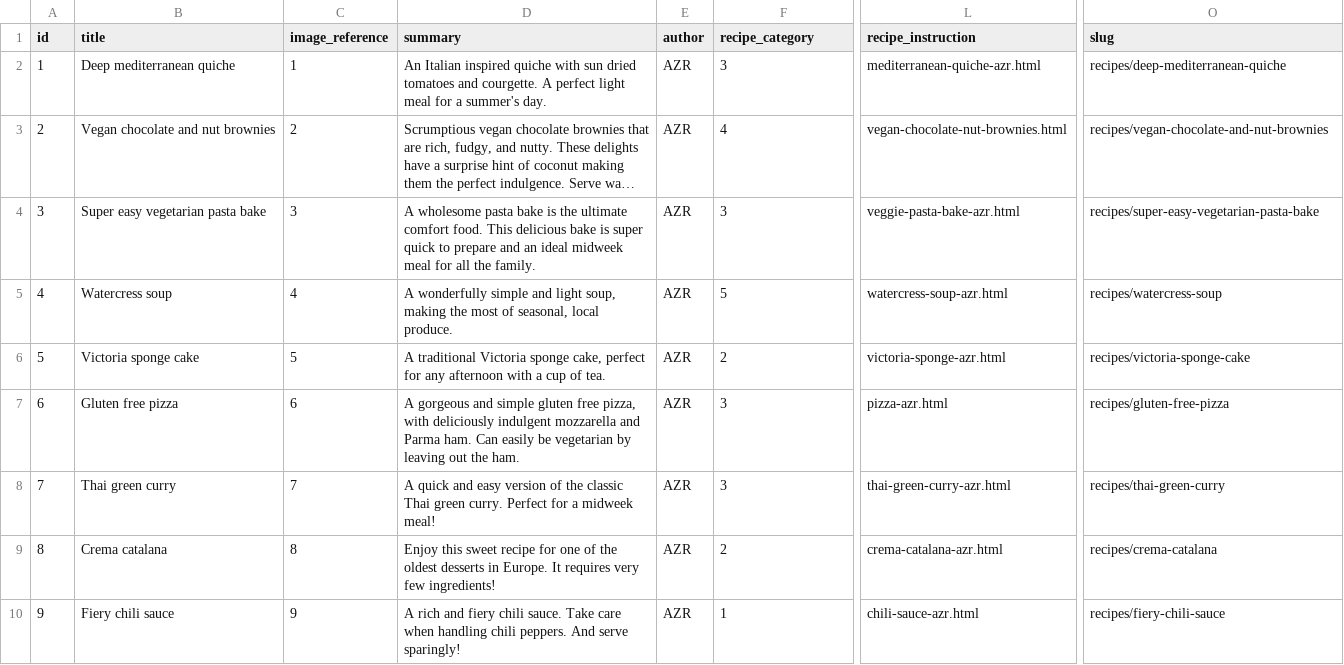
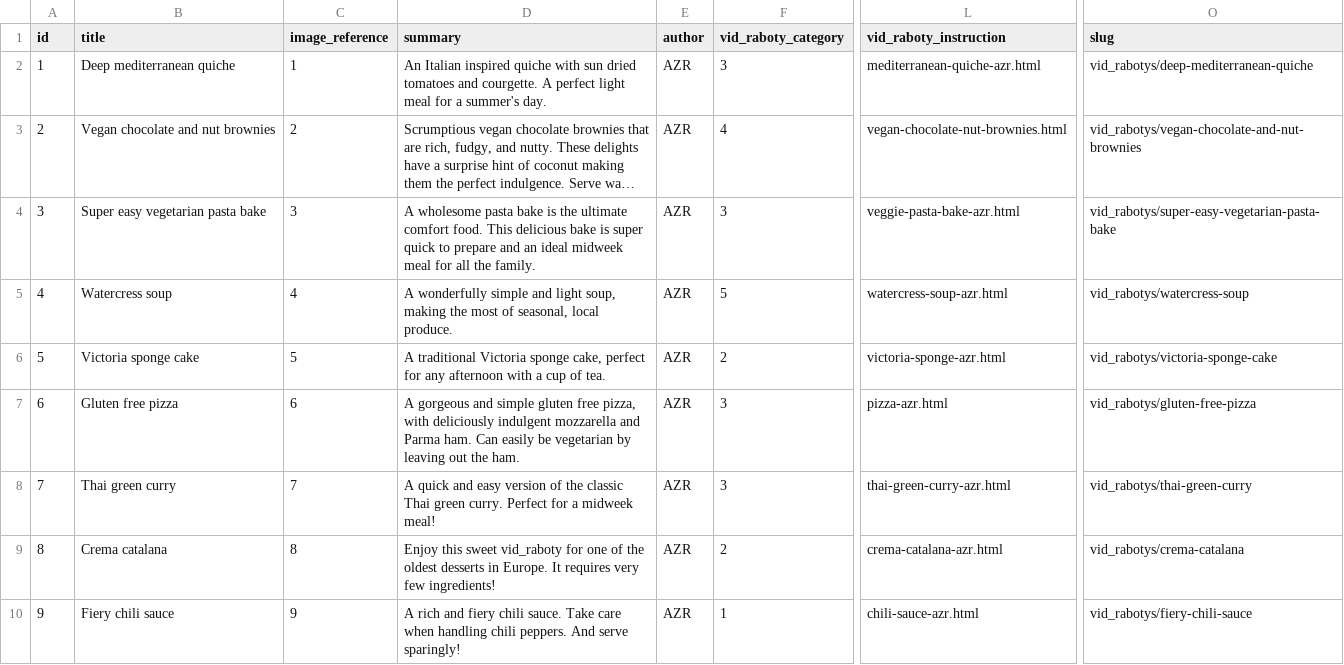
Before and after one commit to augantonov/presta, a CSV file: modules/demo_umami_content/default_content/languages/en/node/recipe.csv, drawn as a sheet; only a part is shown, gaps mark what is left out; long unchanged cells end in …; the diff names each change by its address in the sheet, - before the commit and + after, or states it on an @@ line.

Commit message:
recipe

```diff
--- a/modules/demo_umami_content/default_content/languages/en/node/recipe.csv
+++ b/modules/demo_umami_content/default_content/languages/en/node/recipe.csv
-F1: recipe_category
+F1: vid_raboty_category
-L1: recipe_instruction
+L1: vid_raboty_instruction
-O2 (slug): recipes/deep-mediterranean-quiche
+O2 (slug): vid_rabotys/deep-mediterranean-quiche
-O3 (slug): recipes/vegan-chocolate-and-nut-brownies
+O3 (slug): vid_rabotys/vegan-chocolate-and-nut-brownies
-O4 (slug): recipes/super-easy-vegetarian-pasta-bake
+O4 (slug): vid_rabotys/super-easy-vegetarian-pasta-bake
-O5 (slug): recipes/watercress-soup
+O5 (slug): vid_rabotys/watercress-soup
-O6 (slug): recipes/victoria-sponge-cake
+O6 (slug): vid_rabotys/victoria-sponge-cake
-O7 (slug): recipes/gluten-free-pizza
+O7 (slug): vid_rabotys/gluten-free-pizza
-O8 (slug): recipes/thai-green-curry
+O8 (slug): vid_rabotys/thai-green-curry
-D9 (summary): …this sweet recipe for one…
+D9 (summary): …this sweet vid_raboty for one…
-O9 (slug): recipes/crema-catalana
+O9 (slug): vid_rabotys/crema-catalana
-O10 (slug): recipes/fiery-chili-sauce
+O10 (slug): vid_rabotys/fiery-chili-sauce
```
Also changed, not shown: modules/demo_umami_content/default_content/languages/en/block_content/banner_block.csv, modules/demo_umami_content/default_content/languages/en/block_content/footer_promo_block.csv, 50 other files.
